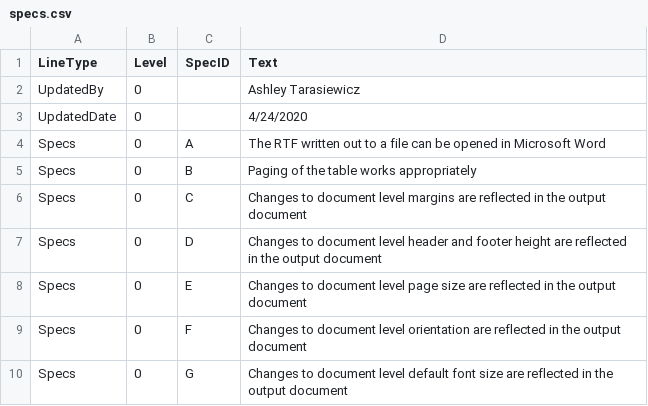
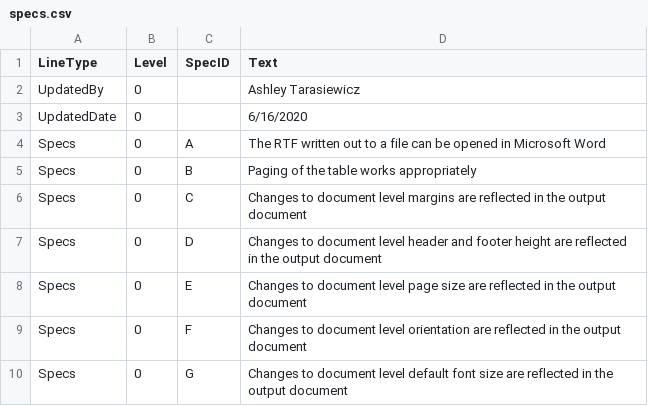
Before and after one commit to atorus-research/pharmaRTF, a CSV file: vignettes/specs.csv, drawn as a sheet; only a part is shown.

```diff
--- a/vignettes/specs.csv
+++ b/vignettes/specs.csv
@@ -2,3 +2,3 @@
 UpdatedBy,0,,Ashley Tarasiewicz
-UpdatedDate,0,,4/24/2020
+UpdatedDate,0,,6/16/2020
 Specs,0,A,The RTF written out to a file can be opened in Microsoft Word
```
Also changed, not shown: vignettes/test_cases.csv, 12 other files.
